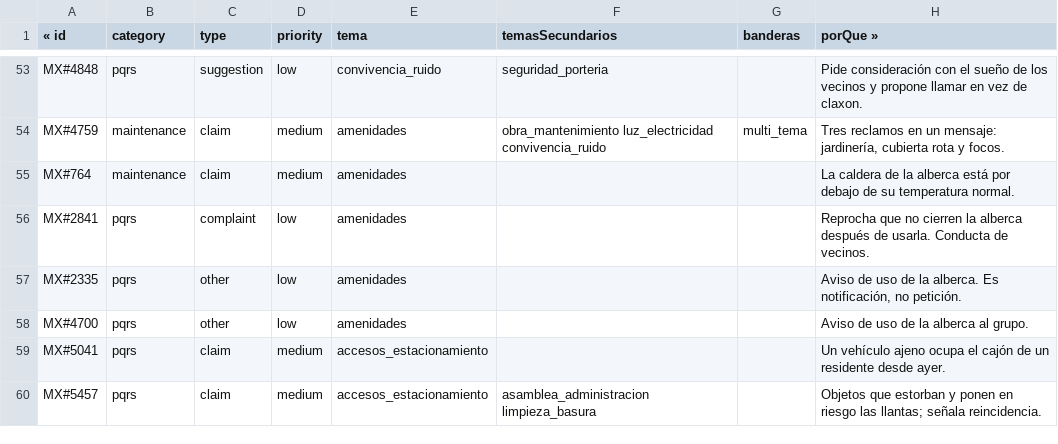
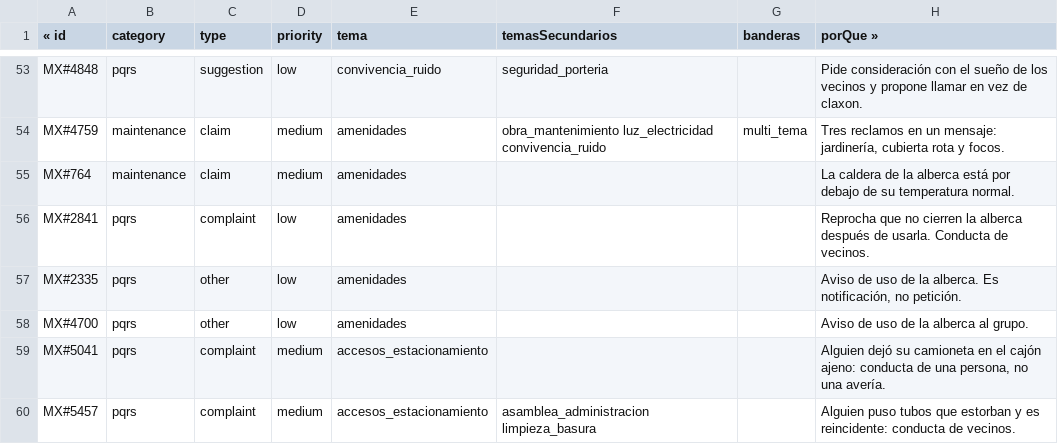
Before and after one commit to Leor14/vivaru, a TSV file: datasets/pqrs/etiquetas.tsv, drawn as a sheet; only a part is shown, gaps mark what is left out; the diff covers the shown part only.

```diff
--- a/datasets/pqrs/etiquetas.tsv
+++ b/datasets/pqrs/etiquetas.tsv
@@ -58,3 +58,3 @@ MX#2335	pqrs	other	low	amenidades			Aviso de uso de la alberca. Es notificación
 MX#4700	pqrs	other	low	amenidades			Aviso de uso de la alberca al grupo.
-MX#5041	pqrs	claim	medium	accesos_estacionamiento			Un vehículo ajeno ocupa el cajón de un residente desde ayer.
-MX#5457	pqrs	claim	medium	accesos_estacionamiento	asamblea_administracion limpieza_basura		Objetos que estorban y ponen en riesgo las llantas; señala reincidencia.
+MX#5041	pqrs	complaint	medium	accesos_estacionamiento			Alguien dejó su camioneta en el cajón ajeno: conducta de una persona, no una avería.
+MX#5457	pqrs	complaint	medium	accesos_estacionamiento	asamblea_administracion limpieza_basura		Alguien puso tubos que estorban y es reincidente: conducta de vecinos.
```
Also changed, not shown: 43 edited cells elsewhere in this file, 4 other files.
